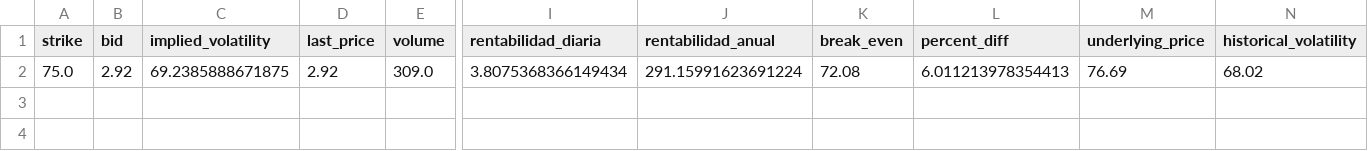
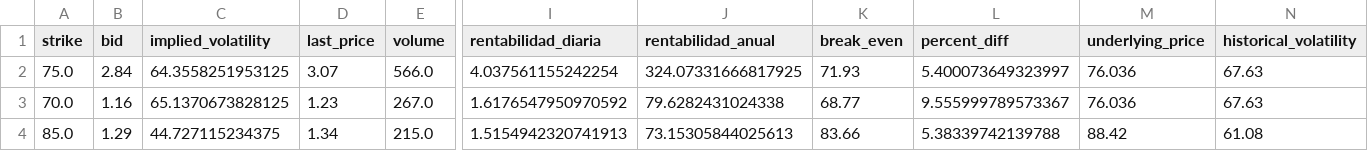
Before and after one commit to rubenm1906/short-put-openai, a CSV file: storage/zacks_rank1_resultados.csv, drawn as a sheet; only a part is shown, gaps mark what is left out; rows hold the shown columns only; the diff covers the shown part only; the diff names each change by its address in the sheet, - before the commit and + after, or states it on an @@ line.

```diff
--- a/storage/zacks_rank1_resultados.csv
+++ b/storage/zacks_rank1_resultados.csv
-B2 (bid): 2.92
+B2 (bid): 2.84
-C2 (implied_volatility): 69.2385888671875
+C2 (implied_volatility): 64.3558251953125
-D2 (last_price): 2.92
+D2 (last_price): 3.07
-E2 (volume): 309.0
+E2 (volume): 566.0
-I2 (rentabilidad_diaria): 3.8075368366149434
+I2 (rentabilidad_diaria): 4.037561155242254
-J2 (rentabilidad_anual): 291.15991623691224
+J2 (rentabilidad_anual): 324.07331666817925
-K2 (break_even): 72.08
+K2 (break_even): 71.93
-L2 (percent_diff): 6.011213978354413
+L2 (percent_diff): 5.400073649323997
-M2 (underlying_price): 76.69
+M2 (underlying_price): 76.036
-N2 (historical_volatility): 68.02
+N2 (historical_volatility): 67.63
+row 3: 70.0 | 1.16 | 65.1370673828125 | 1.23 | 267.0 | 1.6176547950970592 | 79.6282431024338 | 68.77 | 9.555999789573367 | 76.036 | 67.63
+row 4: 85.0 | 1.29 | 44.727115234375 | 1.34 | 215.0 | 1.5154942320741913 | 73.15305844025613 | 83.66 | 5.38339742139788 | 88.42 | 61.08
```
Also changed, not shown: 1 edited cell elsewhere in this file, storage/7_Magnificas_resultados.csv, storage/Shortlist_ruben_resultados.csv, 11 other files.
